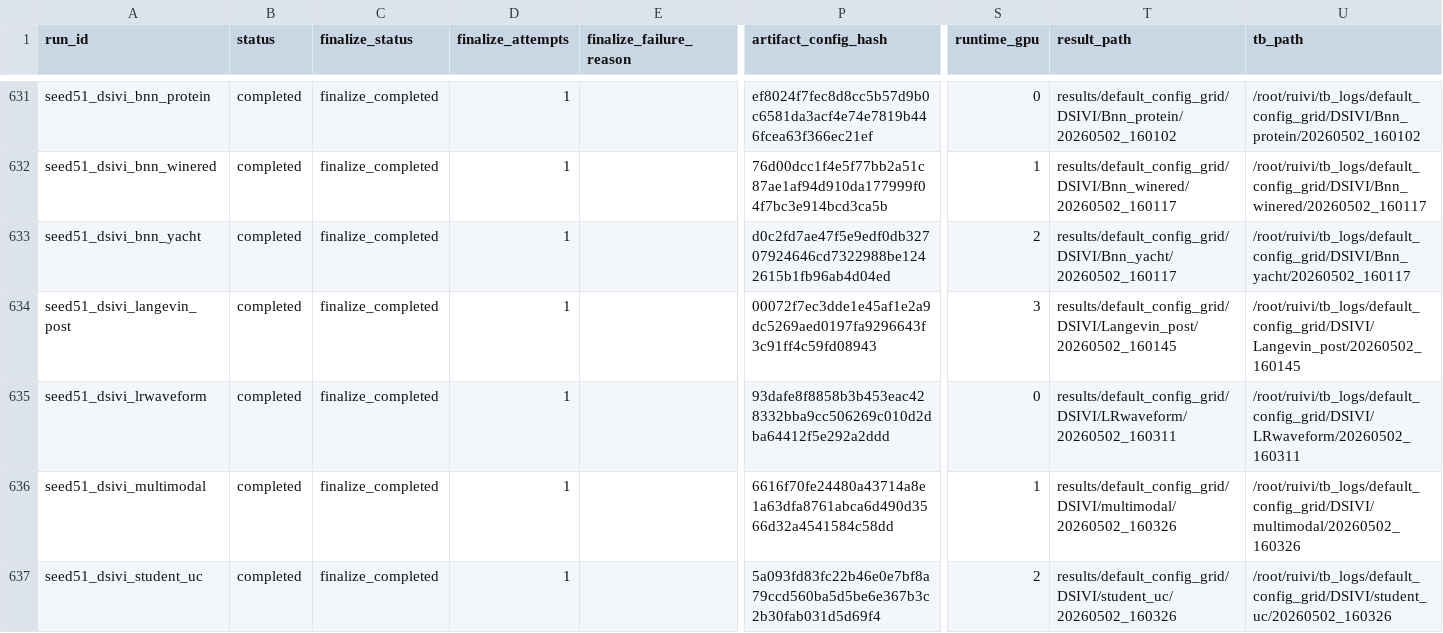
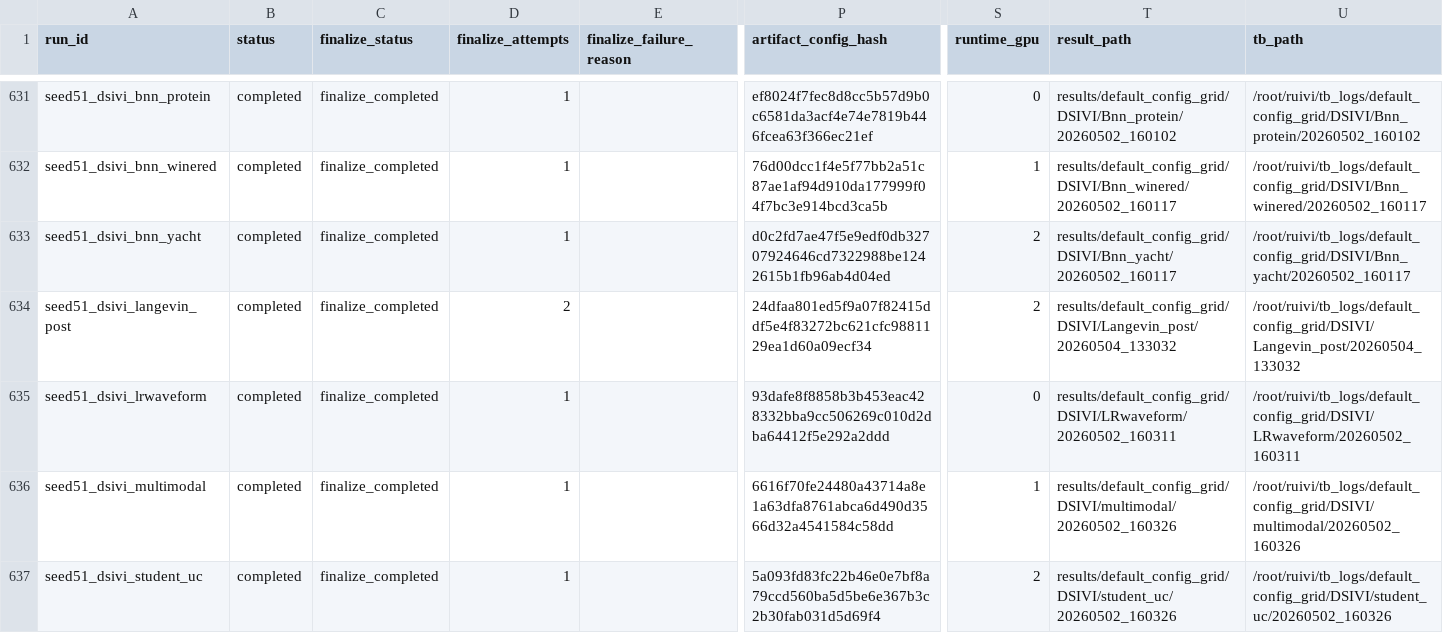
Before and after one commit to VincentWangzt/StatComp, a CSV file: campaigns/default_config_grid/manifest.csv, drawn as a sheet; only a part is shown, gaps mark what is left out; the diff covers the shown part only; the diff names each change by its address in the sheet, - before the commit and + after, or states it on an @@ line.

```diff
--- a/campaigns/default_config_grid/manifest.csv
+++ b/campaigns/default_config_grid/manifest.csv
-D634 (finalize_attempts): 1
+D634 (finalize_attempts): 2
-P634 (artifact_config_hash): 00072f7ec3dde1e45af1e2a9dc5269aed0197fa9296643f3c91ff4c59fd08943
+P634 (artifact_config_hash): 24dfaa801ed5f9a07f82415ddf5e4f83272bc621cfc9881129ea1d60a09ecf34
-S634 (runtime_gpu): 3
+S634 (runtime_gpu): 2
-T634 (result_path): results/default_config_grid/DSIVI/Langevin_post/20260502_160145
+T634 (result_path): results/default_config_grid/DSIVI/Langevin_post/20260504_133032
-U634 (tb_path): /root/ruivi/tb_logs/default_config_grid/DSIVI/Langevin_post/20260502_160145
+U634 (tb_path): /root/ruivi/tb_logs/default_config_grid/DSIVI/Langevin_post/20260504_133032
```
Also changed, not shown: 137 edited cells elsewhere in this file.
